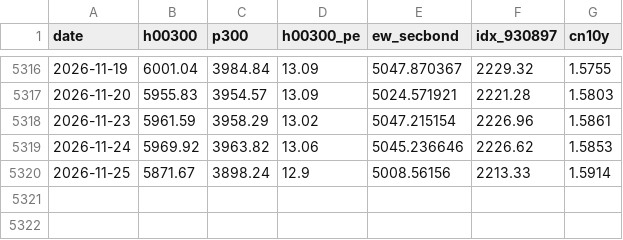
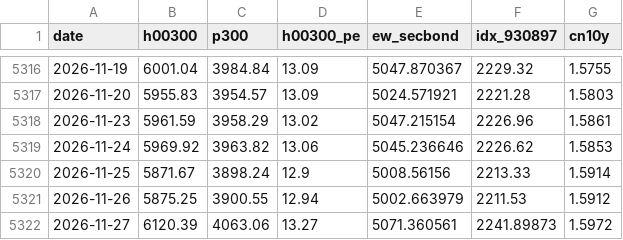
Before and after one commit to enhen-x/Personal-website, a CSV file: scripts/data/csi300_base_history.csv, drawn as a sheet; only a part is shown, gaps mark what is left out; the diff names each change by its address in the sheet, - before the commit and + after, or states it on an @@ line.

Commit message:
chore(data): update CSI 300 valuation data to 2026-11-27

```diff
--- a/scripts/data/csi300_base_history.csv
+++ b/scripts/data/csi300_base_history.csv
+row 5321: 2026-11-26 | 5875.25 | 3900.55 | 12.94 | 5002.663979 | 2211.53 | 1.5912
+row 5322: 2026-11-27 | 6120.39 | 4063.06 | 13.27 | 5071.360561 | 2241.89873 | 1.5972
```
Also changed, not shown: 3 other files.
